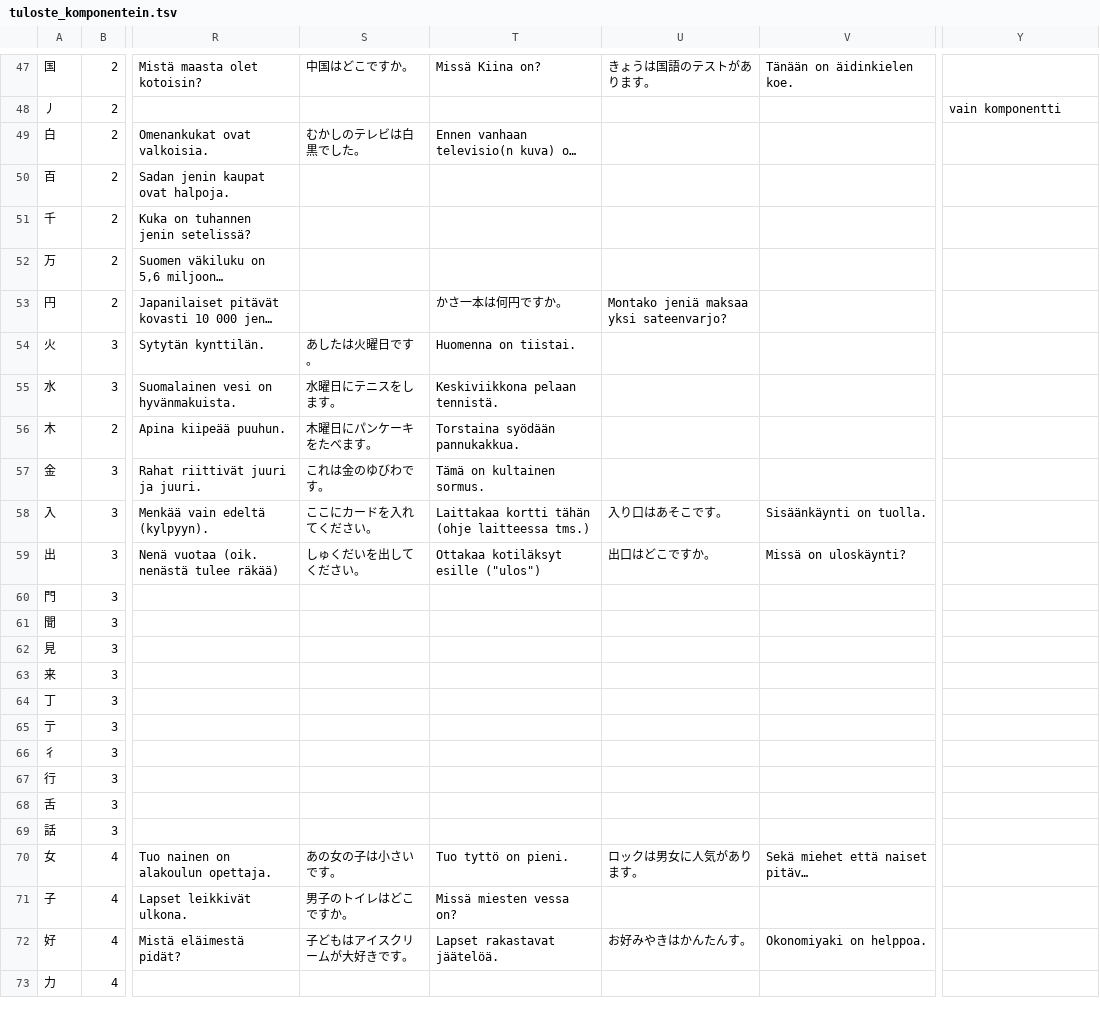
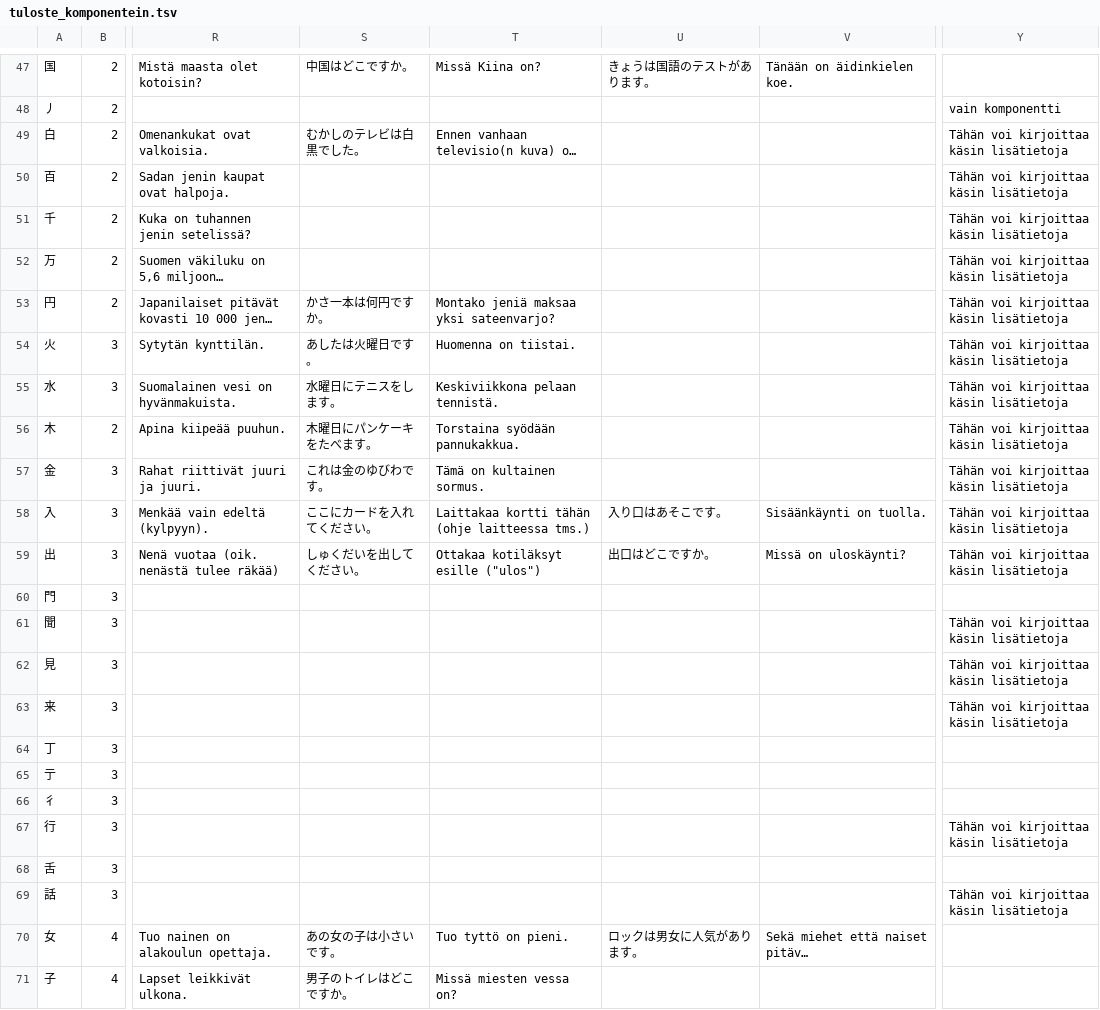
Before and after one commit to ahaavisto/ahaavisto.github.io, a TSV file: kanji/tuloste_komponentein.tsv, drawn as a sheet; only a part is shown, gaps mark what is left out; the shorter side is filled out with more unchanged rows; long unchanged cells end in …; the diff covers the shown part only; the diff names each change by its address in the sheet, - before the commit and + after, or states it on an @@ line.

```diff
--- a/kanji/tuloste_komponentein.tsv
+++ b/kanji/tuloste_komponentein.tsv
-Y49:Y59: (empty)
+Y49:Y59: Tähän voi kirjoittaa käsin lisätietoja
-S53: (empty)
+S53: かさ一本は何円ですか。
-T53: かさ一本は何円ですか。
+T53: Montako jeniä maksaa yksi sateenvarjo?
-U53: Montako jeniä maksaa yksi sateenvarjo?
+U53: (empty)
-Y61:Y63: (empty)
+Y61:Y63: Tähän voi kirjoittaa käsin lisätietoja
-Y67: (empty)
+Y67: Tähän voi kirjoittaa käsin lisätietoja
-Y69: (empty)
+Y69: Tähän voi kirjoittaa käsin lisätietoja
```
Also changed, not shown: 31 edited cells elsewhere in this file, 2 other files.
